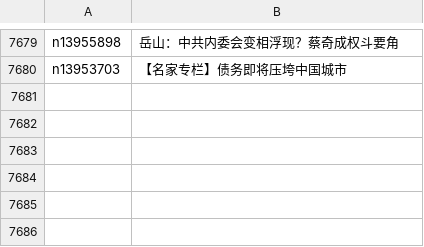
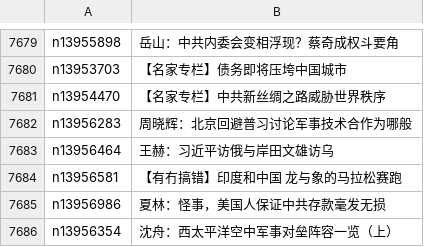
Before and after one commit to epic-marker/epoch-comment, a CSV file: indexes/nsc1025.csv, drawn as a sheet; only a part is shown, gaps mark what is left out; the diff names each change by its address in the sheet, - before the commit and + after, or states it on an @@ line.

```diff
--- a/indexes/nsc1025.csv
+++ b/indexes/nsc1025.csv
+row 7681: n13954470 | 【名家专栏】中共新丝绸之路威胁世界秩序
+row 7682: n13956283 | 周晓辉：北京回避普习讨论军事技术合作为哪般
+row 7683: n13956464 | 王赫：习近平访俄与岸田文雄访乌
+row 7684: n13956581 | 【有冇搞错】印度和中国 龙与象的马拉松赛跑
+row 7685: n13956986 | 夏林：怪事，美国人保证中共存款毫发无损
+row 7686: n13956354 | 沈舟：西太平洋空中军事对垒阵容一览（上）
```
Also changed, not shown: 15 other files.
